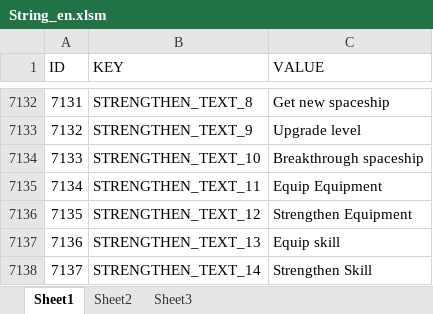
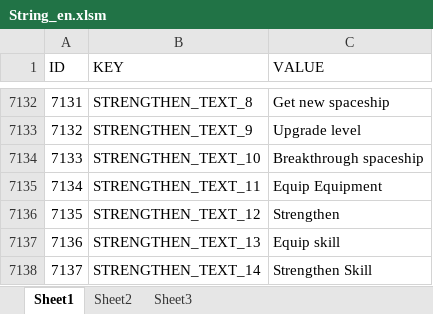
Before and after one commit to sijin1992/PL3, an Excel workbook: Design/String_en.xlsm, sheet Sheet1, drawn as a sheet; only a part is shown, gaps mark what is left out; values as stored, in another font and other column widths than the file's, no borders; conditional formats and table styles not drawn; the diff names each change by its address in the sheet, - before the commit and + after, or states it on an @@ line.

```diff
--- a/Design/String_en.xlsm (sheet Sheet1)
+++ b/Design/String_en.xlsm (sheet Sheet1)
-C7136 (VALUE): Strengthen Equipment
+C7136 (VALUE): Strengthen
```
Also changed, not shown: 3 other files.
